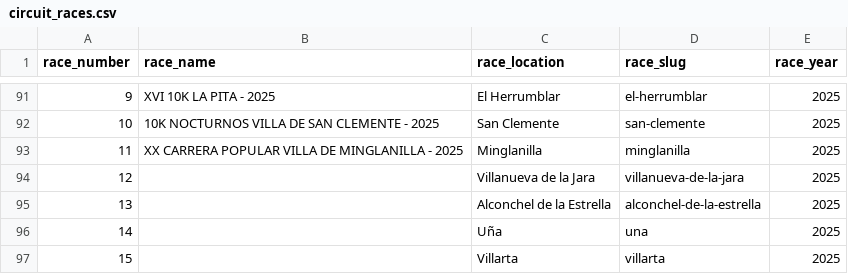
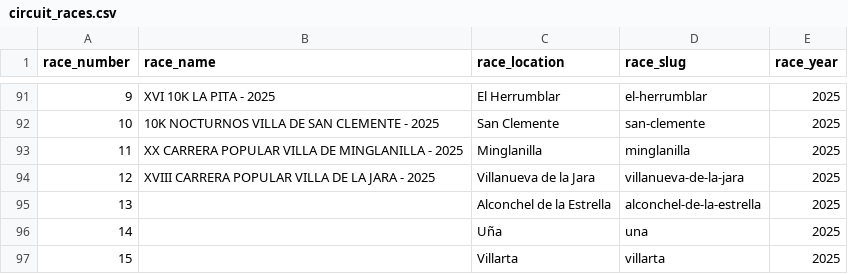
Before and after one commit to franloza/running-races-insights, a CSV file: data/circuit_races.csv, drawn as a sheet; only a part is shown, gaps mark what is left out.

```diff
--- a/data/circuit_races.csv
+++ b/data/circuit_races.csv
@@ -93,3 +93,3 @@ race_number,race_name,race_location,race_slug,race_year
 11,XX CARRERA POPULAR VILLA DE MINGLANILLA - 2025,Minglanilla,minglanilla,2025
-12,,Villanueva de la Jara,villanueva-de-la-jara,2025
+12,XVIII CARRERA POPULAR VILLA DE LA JARA - 2025,Villanueva de la Jara,villanueva-de-la-jara,2025
 13,,Alconchel de la Estrella,alconchel-de-la-estrella,2025
```
Also changed, not shown: 1 other file.
